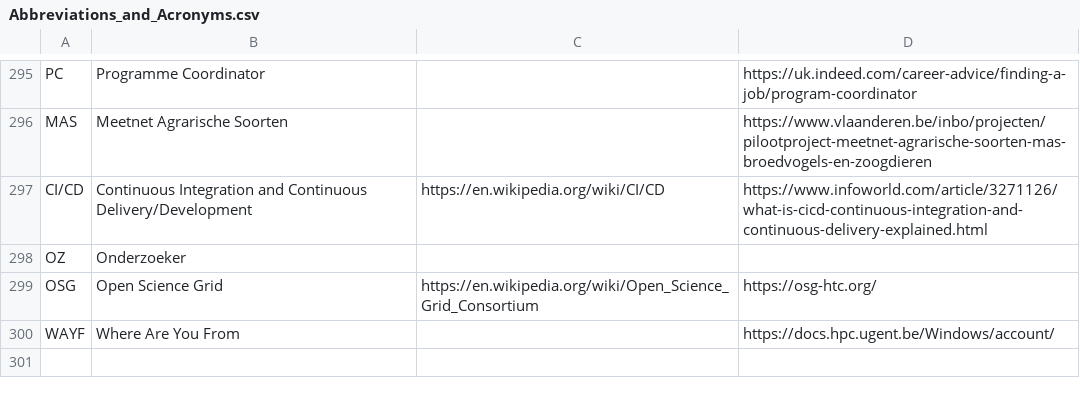
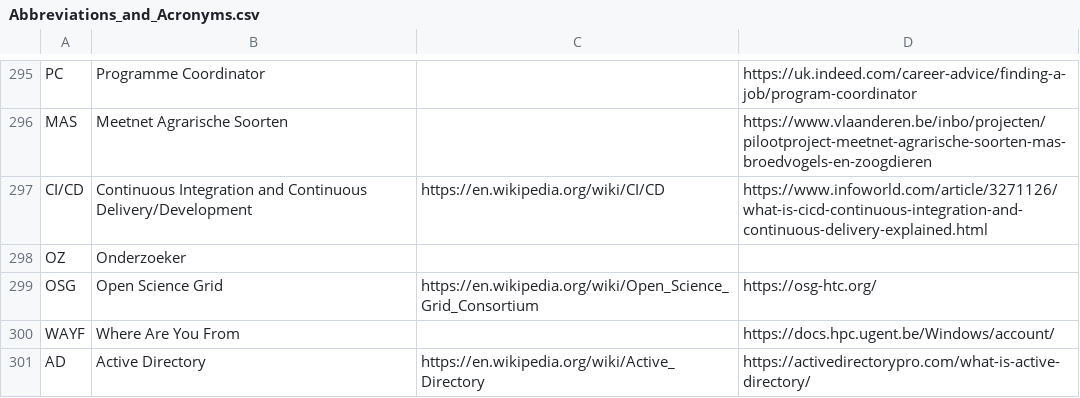
Before and after one commit to PietrH/AbbreviationsAndAcronyms, a CSV file: Abbreviations_and_Acronyms.csv, drawn as a sheet; only a part is shown, gaps mark what is left out.

Commit message:
Update Abbreviations_and_Acronyms.csv

```diff
--- a/Abbreviations_and_Acronyms.csv
+++ b/Abbreviations_and_Acronyms.csv
@@ -300 +300,2 @@ OSG,Open Science Grid,https://en.wikipedia.org/wiki/Open_Science_Grid_Consortium
 WAYF,Where Are You From,,https://docs.hpc.ugent.be/Windows/account/
+AD,Active Directory,https://en.wikipedia.org/wiki/Active_Directory,https://activedirectorypro.com/what-is-active-directory/
```
